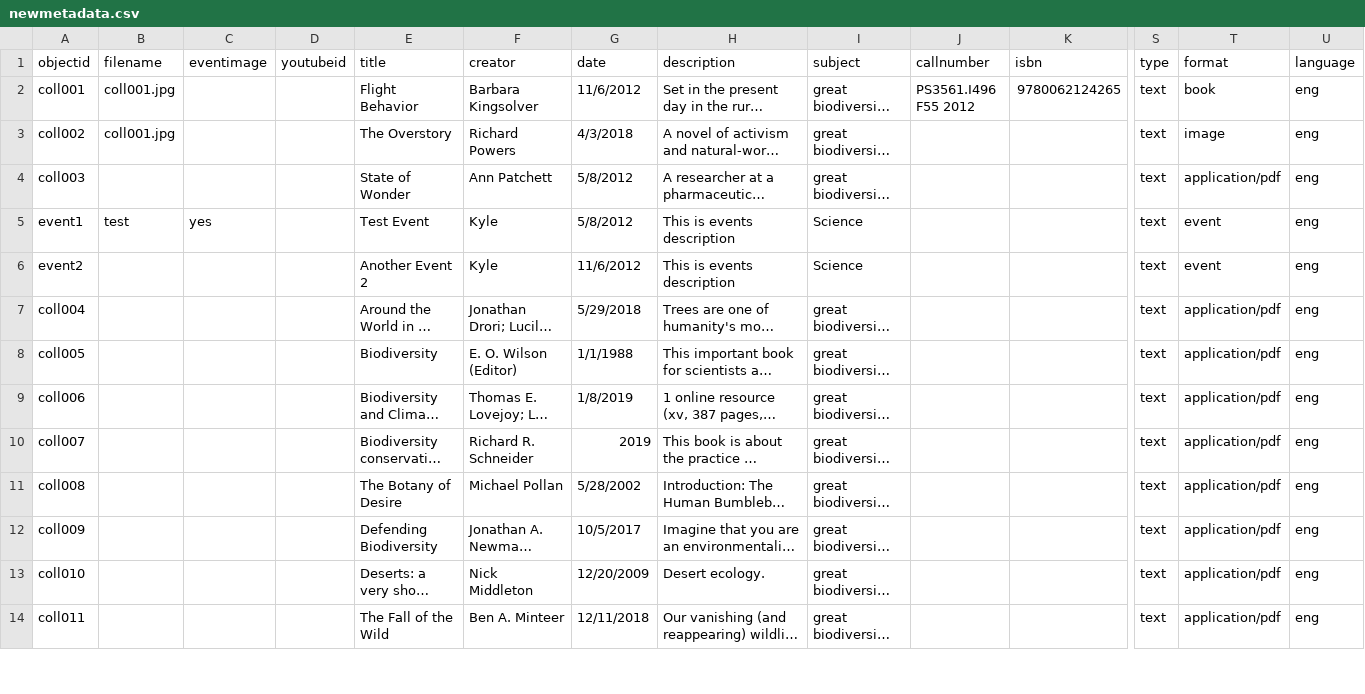
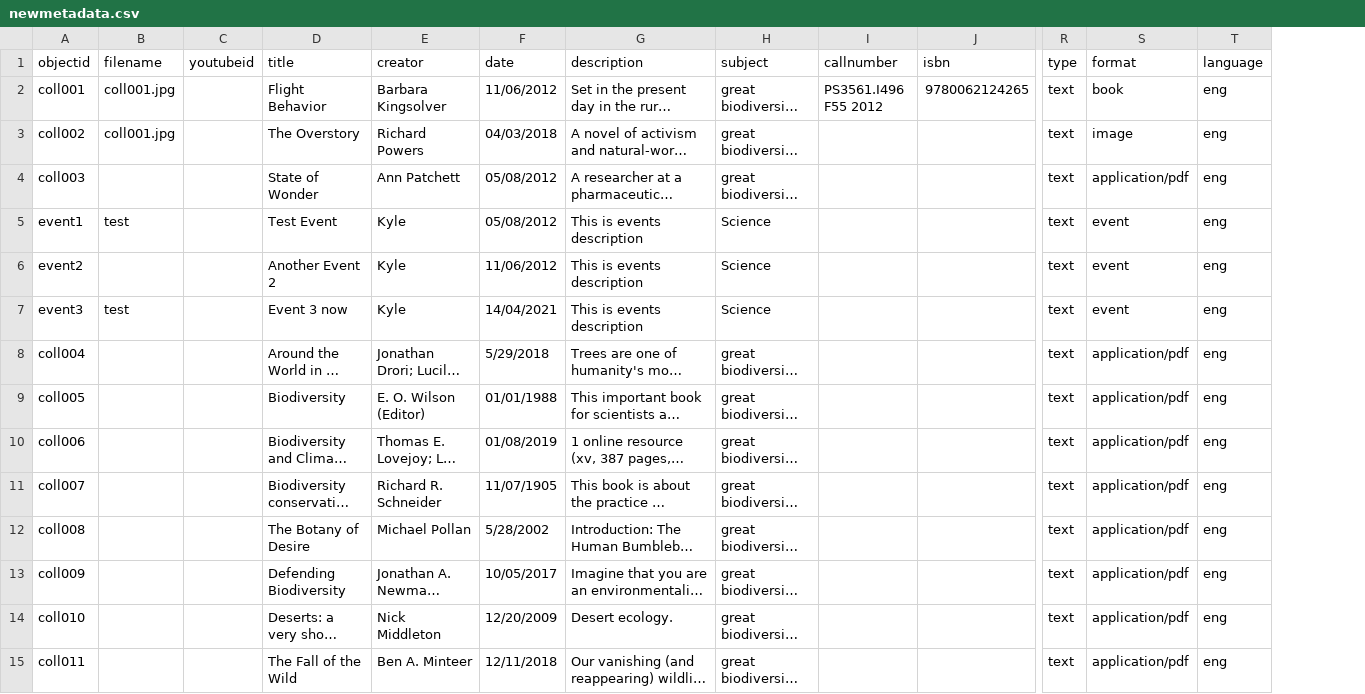
Before and after one commit to Woodward-Library/collectionBuilderExample, a CSV file: _data/newmetadata.csv, drawn as a sheet; only a part is shown, gaps mark what is left out; long unchanged cells end in …; removed rows and columns are numbered as before the commit, all else as after; rows hold the shown columns only; the diff covers the shown part only; the diff names each change by its address in the sheet, - before the commit and + after, or states it on an @@ line.

Commit message:
Update newmetadata.csv

```diff
--- a/_data/newmetadata.csv
+++ b/_data/newmetadata.csv
-column C (eventimage), row 5: yes
-F2 (date): 11/6/2012
+F2 (date): 11/06/2012
-F3 (date): 4/3/2018
+F3 (date): 04/03/2018
-F4:F5 (date): 5/8/2012
+F4:F5 (date): 05/08/2012
-F6 (date): 11/6/2012
+F6 (date): 11/06/2012
+row 7: event3 | test |  | Event 3 now | Kyle | 14/04/2021 | This is events description | Science |  |  | text | event | eng
-F9 (date): 1/1/1988
+F9 (date): 01/01/1988
-F10 (date): 1/8/2019
+F10 (date): 01/08/2019
-F11 (date): 2019
+F11 (date): 11/07/1905
-F13 (date): 10/5/2017
+F13 (date): 10/05/2017
```
Also changed, not shown: 6 edited cells elsewhere in this file.
